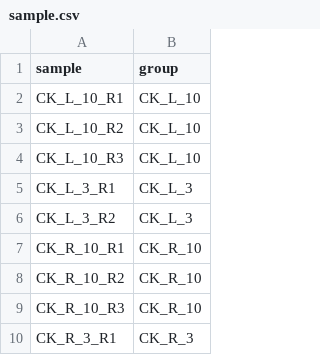
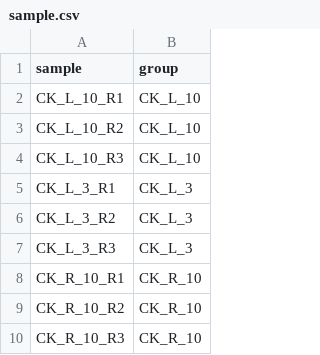
Before and after one commit to xsx123123/RNA-seq-assembly, a CSV file: sample.csv, drawn as a sheet; only a part is shown; the shorter side is filled out with more unchanged rows; the diff names each change by its address in the sheet, - before the commit and + after, or states it on an @@ line.

```diff
--- a/sample.csv
+++ b/sample.csv
+row 7: CK_L_3_R3 | CK_L_3
```
Also changed, not shown: 7 other files.
